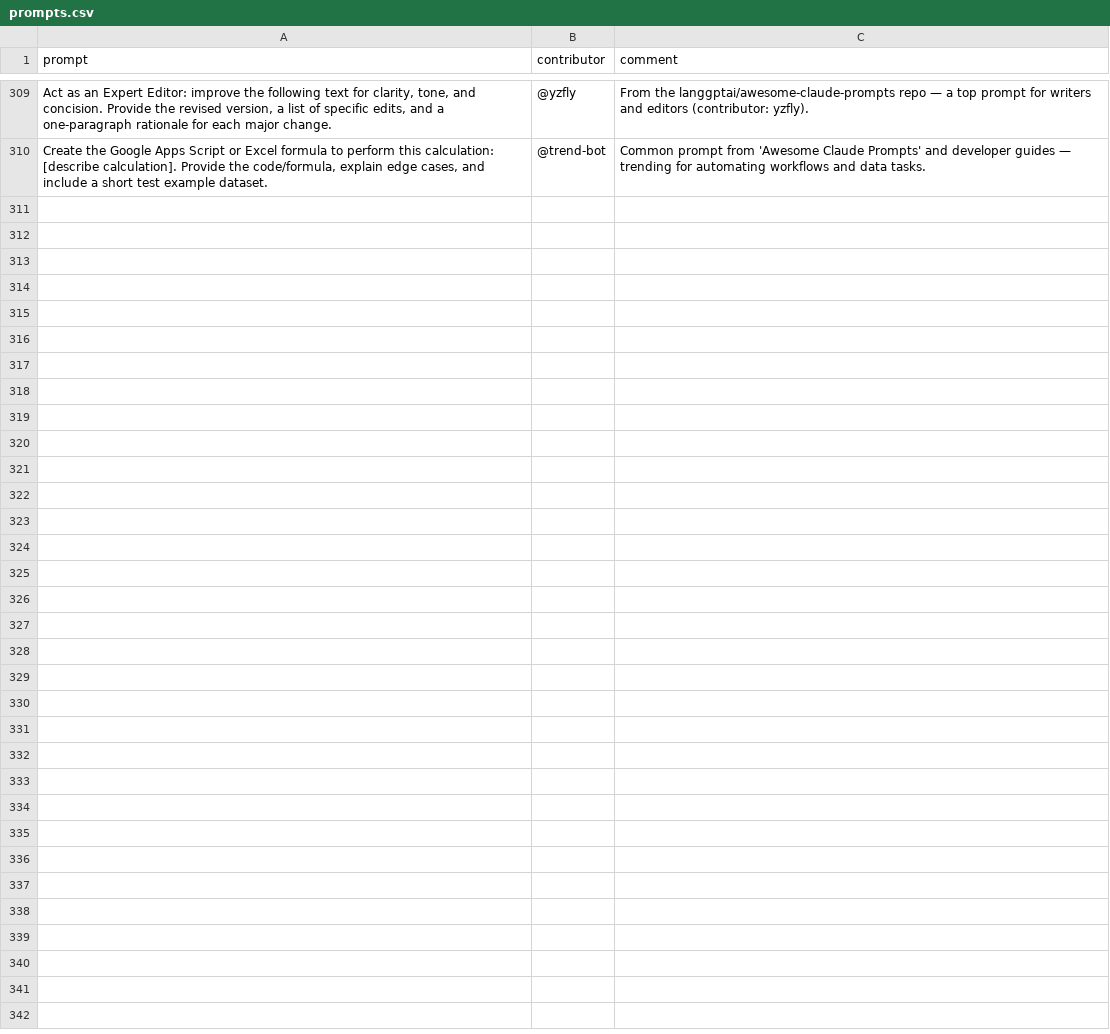
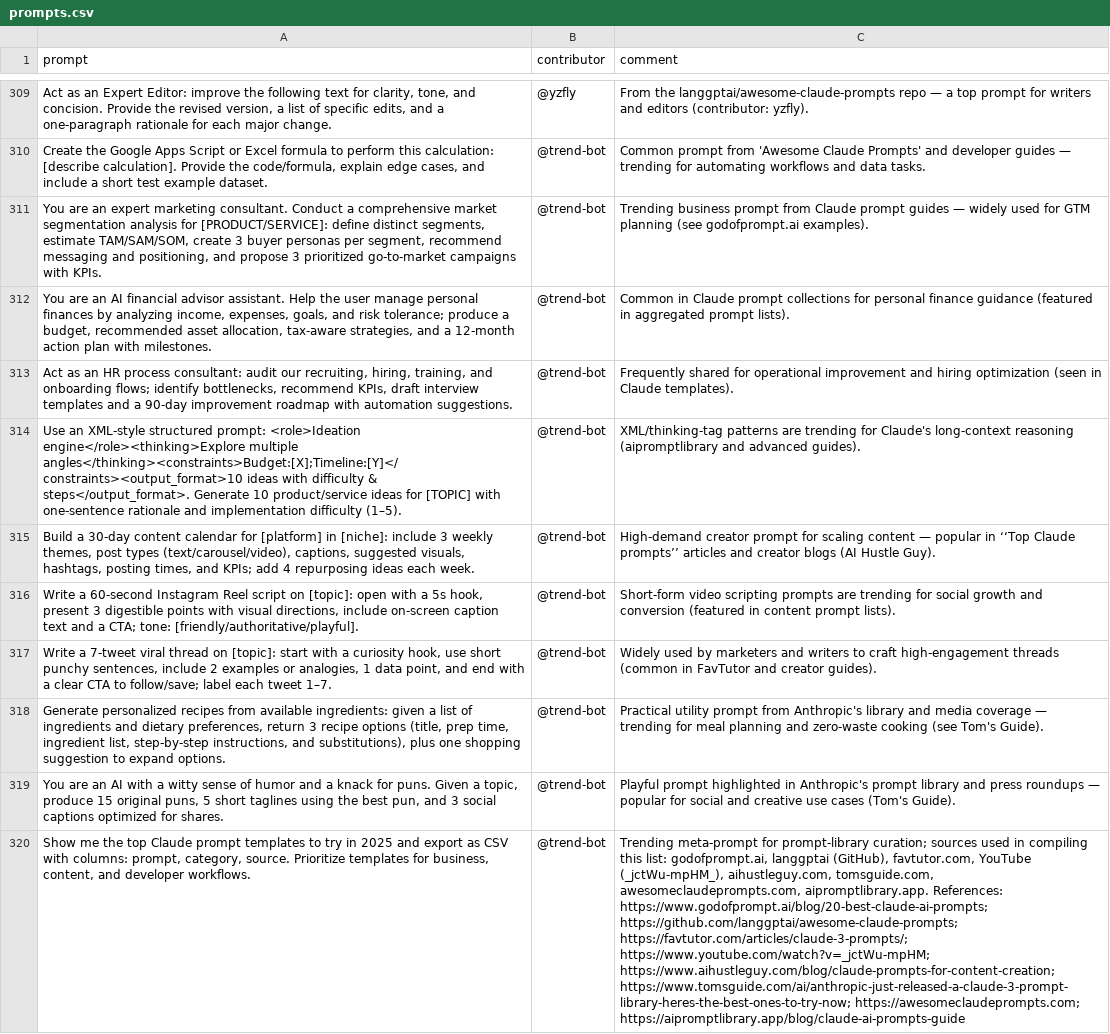
Before and after one commit to stancsz/awesome-trending-ai-prompts, a CSV file: claude/prompts.csv, drawn as a sheet; only a part is shown, gaps mark what is left out; the diff names each change by its address in the sheet, - before the commit and + after, or states it on an @@ line.

```diff
--- a/claude/prompts.csv
+++ b/claude/prompts.csv
+row 311: You are an expert marketing consultant. Conduct a comprehensive market segmentation analysis for [PRODUCT/SERVICE]: define distinct segments, estimate TAM/SAM/SOM, create 3 buyer personas per segment, recommend messaging and positioning, and propose 3 prioritized go‑to‑market campaigns with KPIs. | @trend-bot | Trending business prompt from Claude prompt guides — widely used for GTM planning (see godofprompt.ai examples).
+row 312: You are an AI financial advisor assistant. Help the user manage personal finances by analyzing income, expenses, goals, and risk tolerance; produce a budget, recommended asset allocation, tax-aware strategies, and a 12‑month action plan with milestones. | @trend-bot | Common in Claude prompt collections for personal finance guidance (featured in aggregated prompt lists).
+row 313: Act as an HR process consultant: audit our recruiting, hiring, training, and onboarding flows; identify bottlenecks, recommend KPIs, draft interview templates and a 90‑day improvement roadmap with automation suggestions. | @trend-bot | Frequently shared for operational improvement and hiring optimization (seen in Claude templates).
+row 314: Use an XML‑style structured prompt: <role>Ideation engine</role><thinking>Explore multiple angles</thinking><constraints>Budget:[X];Timeline:[Y]</constraints><output_format>10 ideas with difficulty & steps</output_format>. Generate 10 product/service ideas for [TOPIC] with one‑sentence rationale and implementation difficulty (1–5). | @trend-bot | XML/thinking‑tag patterns are trending for Claude's long‑context reasoning (aipromptlibrary and advanced guides).
+row 315: Build a 30‑day content calendar for [platform] in [niche]: include 3 weekly themes, post types (text/carousel/video), captions, suggested visuals, hashtags, posting times, and KPIs; add 4 repurposing ideas each week. | @trend-bot | High‑demand creator prompt for scaling content — popular in ‘‘Top Claude prompts’’ articles and creator blogs (AI Hustle Guy).
+row 316: Write a 60‑second Instagram Reel script on [topic]: open with a 5s hook, present 3 digestible points with visual directions, include on‑screen caption text and a CTA; tone: [friendly/authoritative/playful]. | @trend-bot | Short‑form video scripting prompts are trending for social growth and conversion (featured in content prompt lists).
+row 317: Write a 7‑tweet viral thread on [topic]: start with a curiosity hook, use short punchy sentences, include 2 examples or analogies, 1 data point, and end with a clear CTA to follow/save; label each tweet 1–7. | @trend-bot | Widely used by marketers and writers to craft high‑engagement threads (common in FavTutor and creator guides).
+row 318: Generate personalized recipes from available ingredients: given a list of ingredients and dietary preferences, return 3 recipe options (title, prep time, ingredient list, step‑by‑step instructions, and substitutions), plus one shopping suggestion to expand options. | @trend-bot | Practical utility prompt from Anthropic's library and media coverage — trending for meal planning and zero‑waste cooking (see Tom's Guide).
+row 319: You are an AI with a witty sense of humor and a knack for puns. Given a topic, produce 15 original puns, 5 short taglines using the best pun, and 3 social captions optimized for shares. | @trend-bot | Playful prompt highlighted in Anthropic's prompt library and press roundups — popular for social and creative use cases (Tom's Guide).
+row 320: Show me the top Claude prompt templates to try in 2025 and export as CSV with columns: prompt, category, source. Prioritize templates for business, content, and developer workflows. | @trend-bot | Trending meta‑prompt for prompt‑library curation; sources used in compiling this list: godofprompt.ai, langgptai (GitHub), favtutor.com, YouTube (_jctWu‑mpHM_), aihustleguy.com, tomsguide.com, awesomeclaudeprompts.com, aipromptlibrary.app. References: https://www.godofprompt.ai/blog/20-best-claude-ai-prompts; https://github.com/langgptai/awesome-claude-prompts; https://favtutor.com/articles/claude-3-prompts/; https://www.youtube.com/watch?v=_jctWu-mpHM; https://www.aihustleguy.com/blog/claude-prompts-for-content-creation; https://www.tomsguide.com/ai/anthropic-just-released-a-claude-3-prompt-library-heres-the-best-ones-to-try-now; https://awesomeclaudeprompts.com; https://aipromptlibrary.app/blog/claude-ai-prompts-guide
```
Also changed, not shown: chatgpt-text/prompts.csv, gemini-text/prompts.csv, 5 other files.
